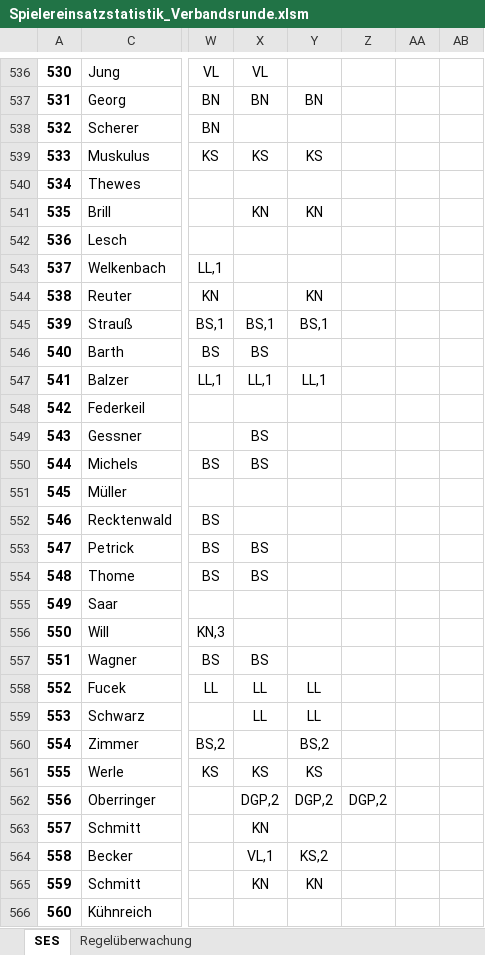
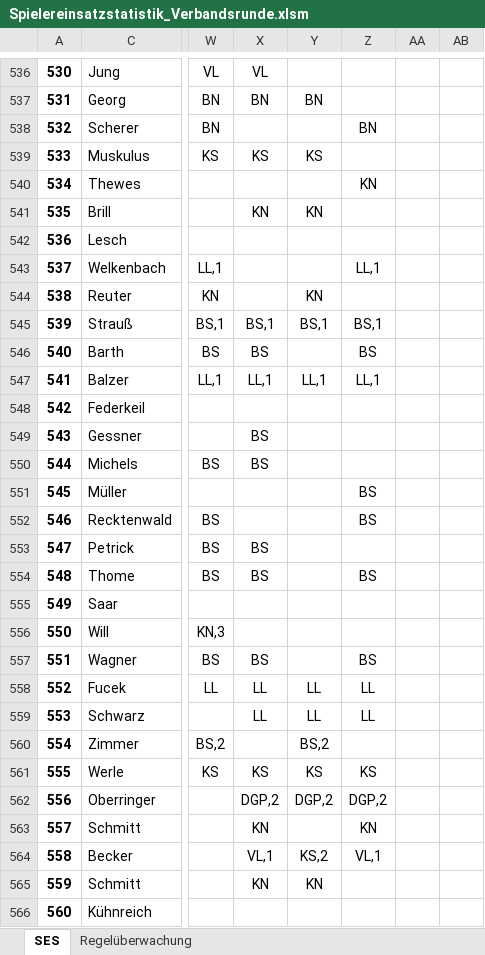
Before and after one commit to Deutscher-Tischfussballbund/stfv-docs, an Excel workbook: assets/statistiken/Spielereinsatzstatistik_Verbandsrunde.xlsm, sheet SES, drawn as a sheet; only a part is shown, gaps mark what is left out; values as stored, in another font and other column widths than the file's, no borders; charts and pictures and conditional formats not drawn; the diff covers the shown part only; the diff names each change by its address in the sheet, - before the commit and + after, or states it on an @@ line.

```diff
--- a/assets/statistiken/Spielereinsatzstatistik_Verbandsrunde.xlsm (sheet SES)
+++ b/assets/statistiken/Spielereinsatzstatistik_Verbandsrunde.xlsm (sheet SES)
-Z538: (empty)
+Z538: BN
-Z540: (empty)
+Z540: KN
-Z543: (empty)
+Z543: LL,1
-Z545: (empty)
+Z545: BS,1
-Z546: (empty)
+Z546: BS
-Z547: (empty)
+Z547: LL,1
-Z551:Z552: (empty)
+Z551:Z552: BS
-Z554: (empty)
+Z554: BS
-Z557: (empty)
+Z557: BS
-Z558:Z559: (empty)
+Z558:Z559: LL
-Z561: (empty)
+Z561: KS
-Z563: (empty)
+Z563: KN
-Z564: (empty)
+Z564: VL,1
```
Also changed, not shown: 496 edited cells elsewhere in this sheet, sheet Regelüberwachung, charts or pictures, assets/statistiken/Spielereinsatzstatistik_Pokal.xlsm, 2 other files.
